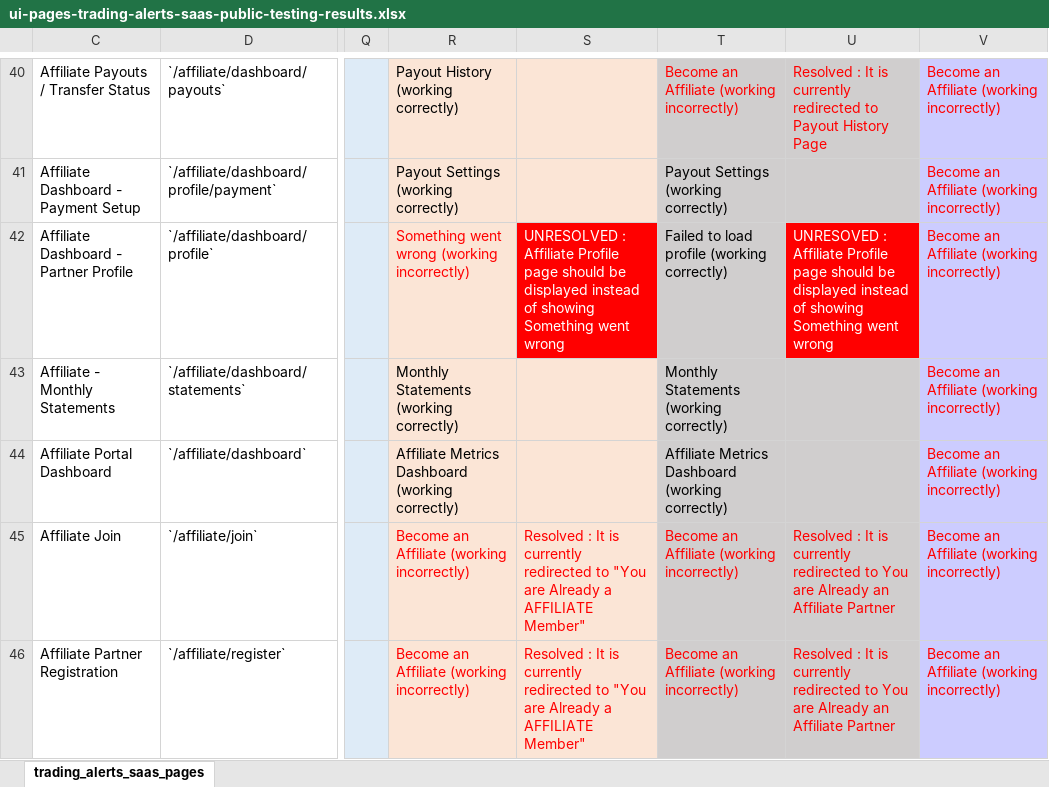
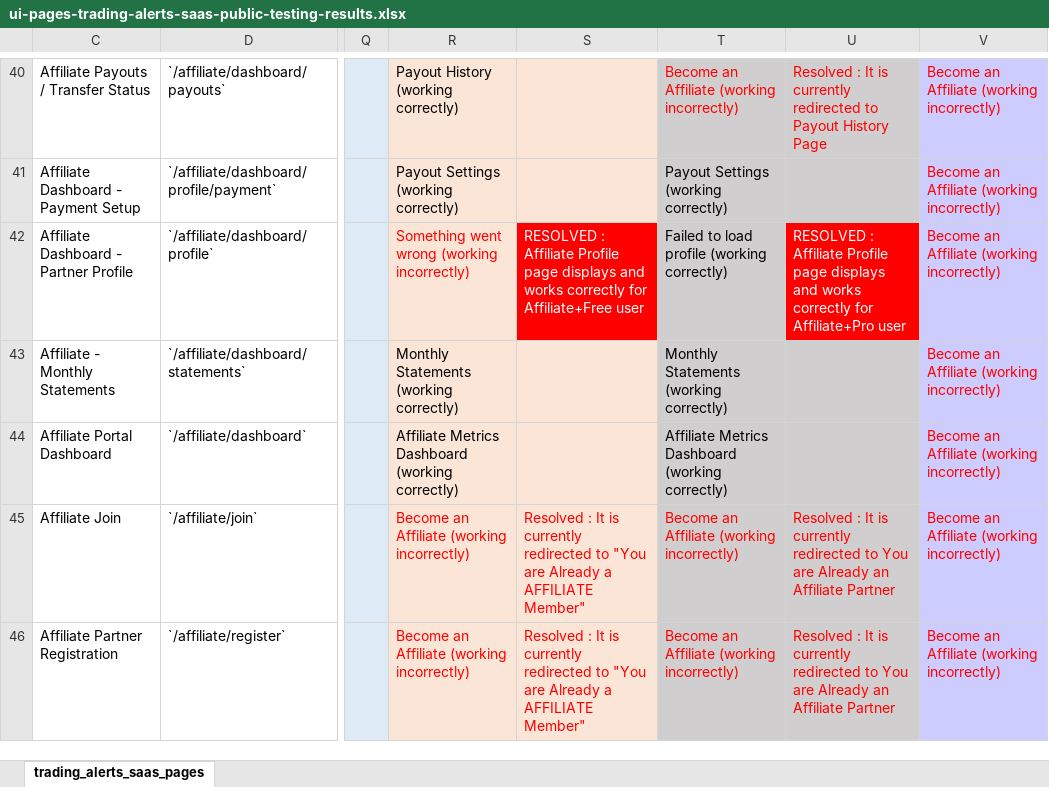
Before and after one commit to ripper7375/trading-alerts-saas-public, an Excel workbook: docs/files-completion-list/ui-pages-trading-alerts-saas-public-testing-results.xlsx, sheet trading_alerts_saas_pages, drawn as a sheet; only a part is shown, gaps mark what is left out; values as stored, in another font and other column widths than the file's, no borders; the diff names each change by its address in the sheet, - before the commit and + after, or states it on an @@ line.

Commit message:
docs: update testing results excel with resolved affiliate profile page status

```diff
--- a/docs/files-completion-list/ui-pages-trading-alerts-saas-public-testing-results.xlsx (sheet trading_alerts_saas_pages)
+++ b/docs/files-completion-list/ui-pages-trading-alerts-saas-public-testing-results.xlsx (sheet trading_alerts_saas_pages)
-S42: UNRESOLVED : Affiliate Profile page should be displayed instead of showing Something went wrong
+S42: RESOLVED : Affiliate Profile page displays and works correctly for Affiliate+Free user
-U42: UNRESOVED : Affiliate Profile page should be displayed instead of showing Something went wrong
+U42: RESOLVED : Affiliate Profile page displays and works correctly for Affiliate+Pro user
```
